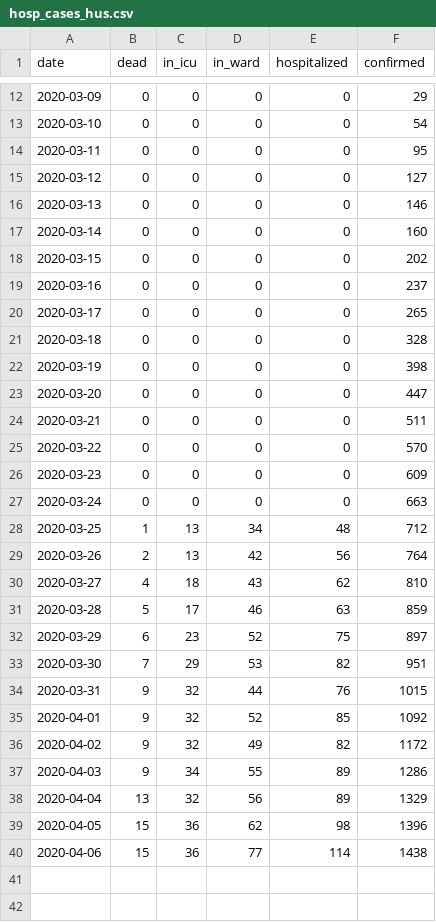
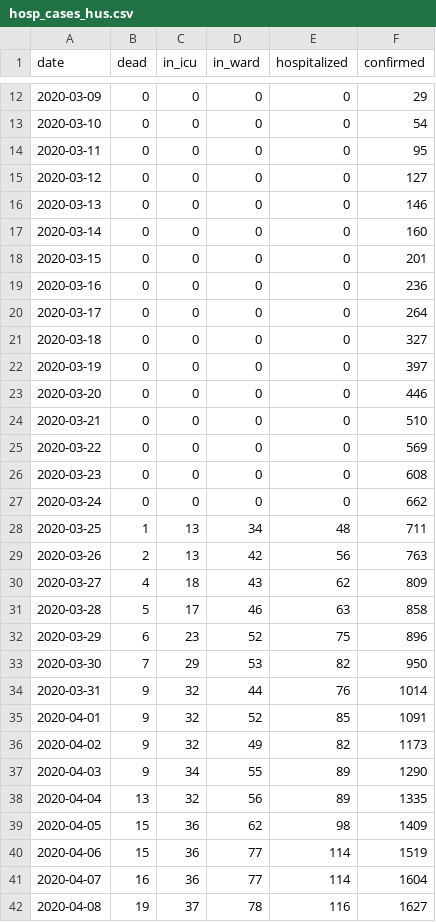
Before and after one commit to kausaltech/reina-model, a CSV file: data/hosp_cases_hus.csv, drawn as a sheet; only a part is shown, gaps mark what is left out.

```diff
--- a/data/hosp_cases_hus.csv
+++ b/data/hosp_cases_hus.csv
@@ -17,24 +17,26 @@ date,dead,in_icu,in_ward,hospitalized,confirmed
 2020-03-14,0,0,0,0,160
-2020-03-15,0,0,0,0,202
-2020-03-16,0,0,0,0,237
-2020-03-17,0,0,0,0,265
-2020-03-18,0,0,0,0,328
-2020-03-19,0,0,0,0,398
-2020-03-20,0,0,0,0,447
-2020-03-21,0,0,0,0,511
-2020-03-22,0,0,0,0,570
-2020-03-23,0,0,0,0,609
-2020-03-24,0,0,0,0,663
-2020-03-25,1,13,34,48,712
-2020-03-26,2,13,42,56,764
-2020-03-27,4,18,43,62,810
-2020-03-28,5,17,46,63,859
-2020-03-29,6,23,52,75,897
-2020-03-30,7,29,53,82,951
-2020-03-31,9,32,44,76,1015
-2020-04-01,9,32,52,85,1092
-2020-04-02,9,32,49,82,1172
-2020-04-03,9,34,55,89,1286
-2020-04-04,13,32,56,89,1329
-2020-04-05,15,36,62,98,1396
-2020-04-06,15,36,77,114,1438
+2020-03-15,0,0,0,0,201
+2020-03-16,0,0,0,0,236
+2020-03-17,0,0,0,0,264
+2020-03-18,0,0,0,0,327
+2020-03-19,0,0,0,0,397
+2020-03-20,0,0,0,0,446
+2020-03-21,0,0,0,0,510
+2020-03-22,0,0,0,0,569
+2020-03-23,0,0,0,0,608
+2020-03-24,0,0,0,0,662
+2020-03-25,1,13,34,48,711
+2020-03-26,2,13,42,56,763
+2020-03-27,4,18,43,62,809
+2020-03-28,5,17,46,63,858
+2020-03-29,6,23,52,75,896
+2020-03-30,7,29,53,82,950
+2020-03-31,9,32,44,76,1014
+2020-04-01,9,32,52,85,1091
+2020-04-02,9,32,49,82,1173
+2020-04-03,9,34,55,89,1290
+2020-04-04,13,32,56,89,1335
+2020-04-05,15,36,62,98,1409
+2020-04-06,15,36,77,114,1519
+2020-04-07,16,36,77,114,1604
+2020-04-08,19,37,78,116,1627
```
Also changed, not shown: data/cases_fin.csv, data/hospitalizations_fin.csv.
